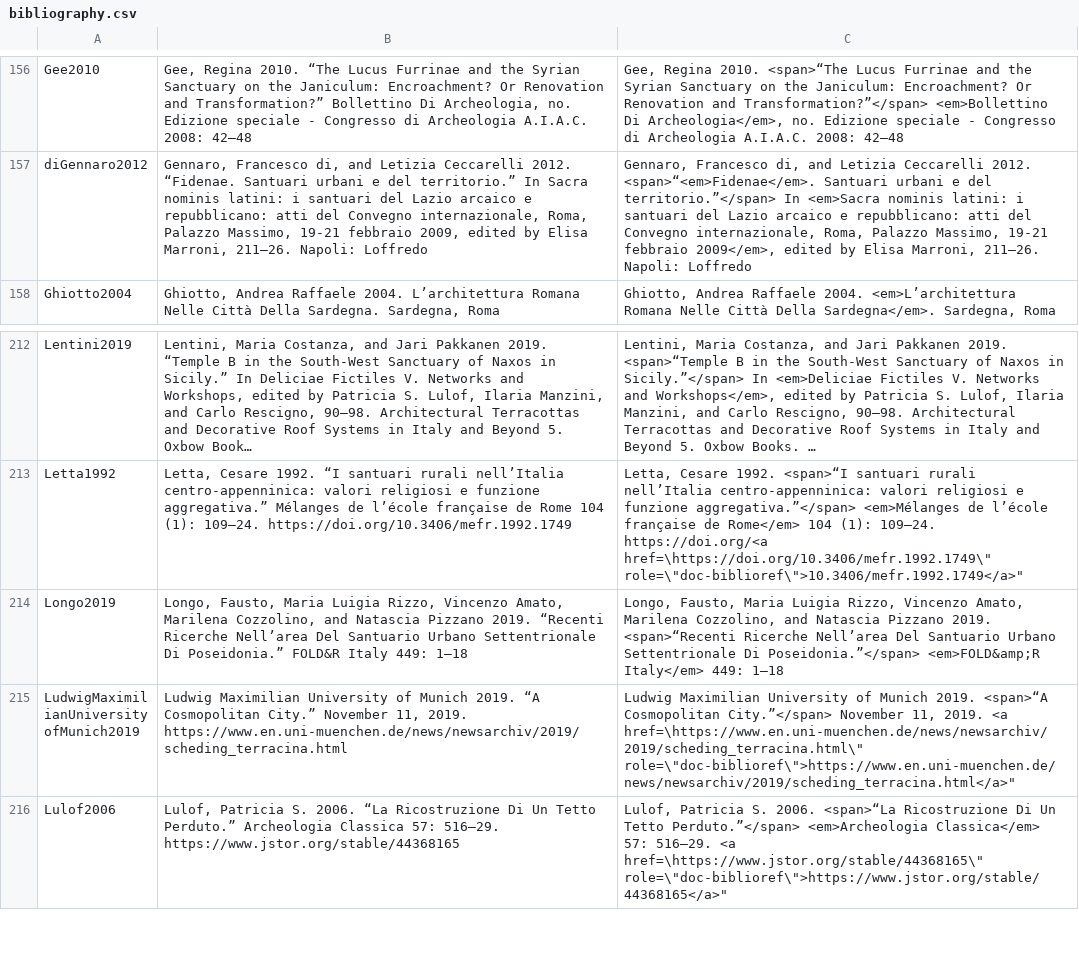
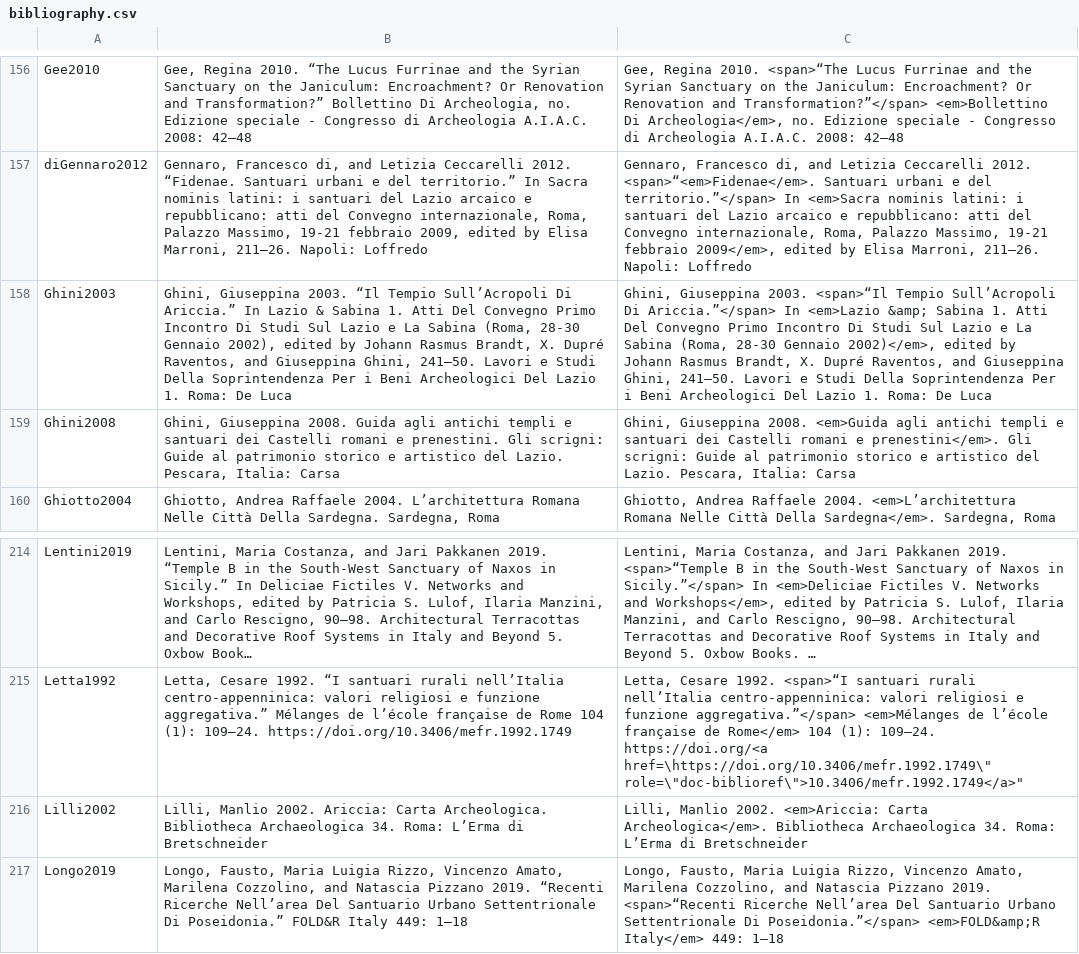
Before and after one commit to Jmuccigr/temples, a CSV file: bibliography.csv, drawn as a sheet; only a part is shown, gaps mark what is left out; the shorter side is filled out with more unchanged rows; long unchanged cells end in …; the diff names each change by its address in the sheet, - before the commit and + after, or states it on an @@ line.

Commit message:
Automated update

```diff
--- a/bibliography.csv
+++ b/bibliography.csv
+row 158: Ghini2003 | Ghini, Giuseppina 2003. “Il Tempio Sull’Acropoli Di Ariccia.” In Lazio & Sabina 1. Atti Del Convegno Primo Incontro Di Studi Sul Lazio e La Sabina (Roma, 28-30 Gennaio 2002), edited by Johann Rasmus Brandt, X. Dupré Raventos, and Giuseppina Ghini, 241–50. Lavori e Studi Della Soprintendenza Per i Beni Archeologici Del Lazio 1. Roma: De Luca | Ghini, Giuseppina 2003. <span>“Il Tempio Sull’Acropoli Di Ariccia.”</span> In <em>Lazio &amp; Sabina 1. Atti Del Convegno Primo Incontro Di Studi Sul Lazio e La Sabina (Roma, 28-30 Gennaio 2002)</em>, edited by Johann Rasmus Brandt, X. Dupré Raventos, and Giuseppina Ghini, 241–50. Lavori e Studi Della Soprintendenza Per i Beni Archeologici Del Lazio 1. Roma: De Luca
+row 159: Ghini2008 | Ghini, Giuseppina 2008. Guida agli antichi templi e santuari dei Castelli romani e prenestini. Gli scrigni: Guide al patrimonio storico e artistico del Lazio. Pescara, Italia: Carsa | Ghini, Giuseppina 2008. <em>Guida agli antichi templi e santuari dei Castelli romani e prenestini</em>. Gli scrigni: Guide al patrimonio storico e artistico del Lazio. Pescara, Italia: Carsa
+row 216: Lilli2002 | Lilli, Manlio 2002. Ariccia: Carta Archeologica. Bibliotheca Archaeologica 34. Roma: L’Erma di Bretschneider | Lilli, Manlio 2002. <em>Ariccia: Carta Archeologica</em>. Bibliotheca Archaeologica 34. Roma: L’Erma di Bretschneider
```
